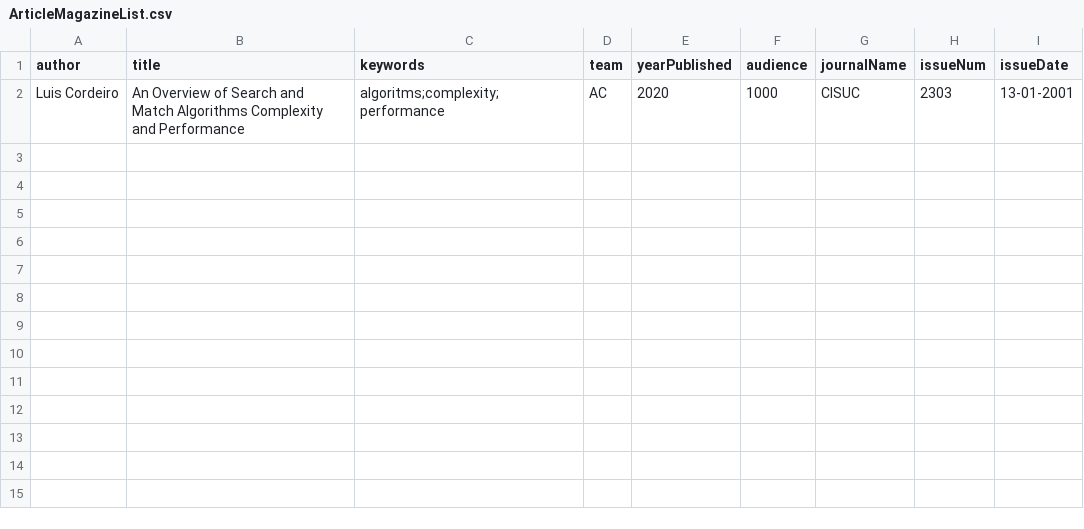
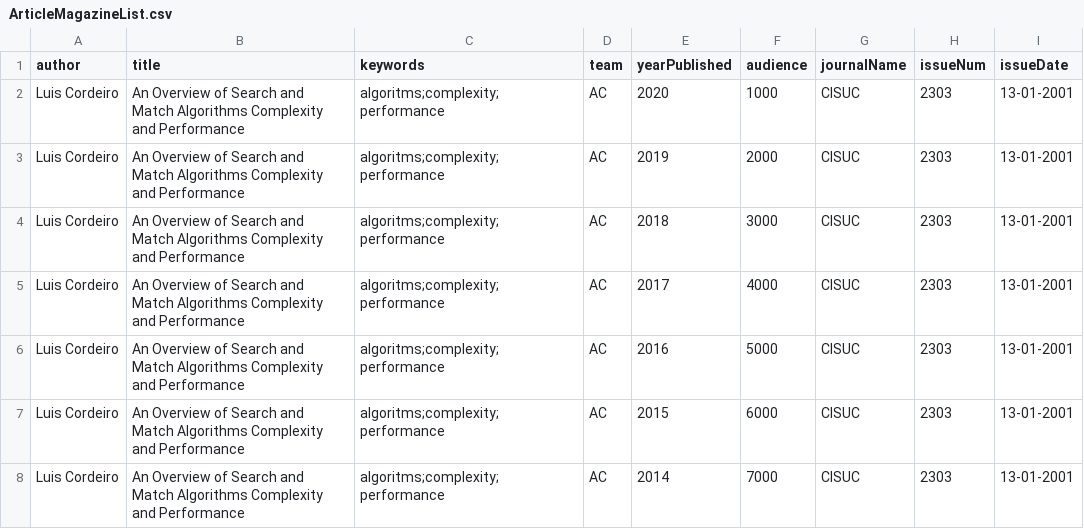
Before and after one commit to carreiradotdev/ProjetoPOO2021, a CSV file: ArticleMagazineList.csv, drawn as a sheet; the diff names each change by its address in the sheet, - before the commit and + after, or states it on an @@ line.

Commit message:
print5years() takes long time

```diff
--- a/ArticleMagazineList.csv
+++ b/ArticleMagazineList.csv
+row 3: Luis Cordeiro | An Overview of Search and Match Algorithms Complexity and Performance | algoritms;complexity;performance | AC | 2019 | 2000 | CISUC | 2303 | 13-01-2001
+row 4: Luis Cordeiro | An Overview of Search and Match Algorithms Complexity and Performance | algoritms;complexity;performance | AC | 2018 | 3000 | CISUC | 2303 | 13-01-2001
+row 5: Luis Cordeiro | An Overview of Search and Match Algorithms Complexity and Performance | algoritms;complexity;performance | AC | 2017 | 4000 | CISUC | 2303 | 13-01-2001
+row 6: Luis Cordeiro | An Overview of Search and Match Algorithms Complexity and Performance | algoritms;complexity;performance | AC | 2016 | 5000 | CISUC | 2303 | 13-01-2001
+row 7: Luis Cordeiro | An Overview of Search and Match Algorithms Complexity and Performance | algoritms;complexity;performance | AC | 2015 | 6000 | CISUC | 2303 | 13-01-2001
+row 8: Luis Cordeiro | An Overview of Search and Match Algorithms Complexity and Performance | algoritms;complexity;performance | AC | 2014 | 7000 | CISUC | 2303 | 13-01-2001
```
Also changed, not shown: 9 other files.
